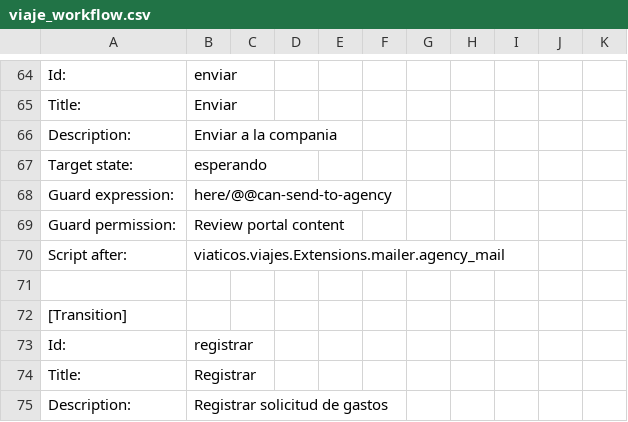
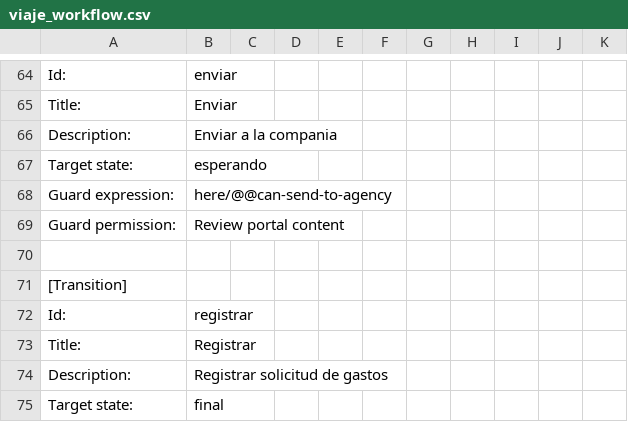
Before and after one commit to cfe-calificados/viaticos.viajesOG, a CSV file: src/viaticos/viajes/profiles/default/workflow_csv/viaje_workflow.csv, drawn as a sheet; only a part is shown, gaps mark what is left out; the shorter side is filled out with more unchanged rows.

```diff
--- a/src/viaticos/viajes/profiles/default/workflow_csv/viaje_workflow.csv
+++ b/src/viaticos/viajes/profiles/default/workflow_csv/viaje_workflow.csv
@@ -69,3 +69,2 @@ Guard expression:, here/@@can-send-to-agency
 Guard permission:,Review portal content
-Script after:,viaticos.viajes.Extensions.mailer.agency_mail
 
```
Also changed, not shown: 4 other files.
